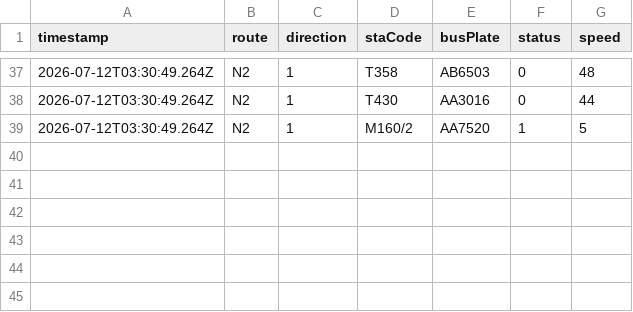
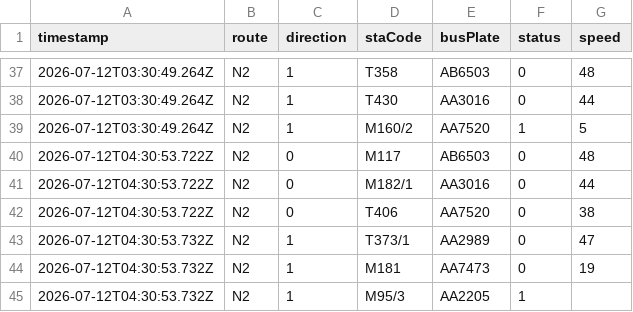
Before and after one commit to ChiHin-Lio/macau-bus-data, a CSV file: raw_logs/N2.csv, drawn as a sheet; only a part is shown, gaps mark what is left out.

Commit message:
scraper: update N2.csv via Cloudflare Worker

```diff
--- a/raw_logs/N2.csv
+++ b/raw_logs/N2.csv
@@ -39 +39,7 @@ timestamp,route,direction,staCode,busPlate,status,speed
 2026-07-12T03:30:49.264Z,N2,1,M160/2,AA7520,1,5
+2026-07-12T04:30:53.722Z,N2,0,M117,AB6503,0,48
+2026-07-12T04:30:53.722Z,N2,0,M182/1,AA3016,0,44
+2026-07-12T04:30:53.722Z,N2,0,T406,AA7520,0,38
+2026-07-12T04:30:53.732Z,N2,1,T373/1,AA2989,0,47
+2026-07-12T04:30:53.732Z,N2,1,M181,AA7473,0,19
+2026-07-12T04:30:53.732Z,N2,1,M95/3,AA2205,1,
```
